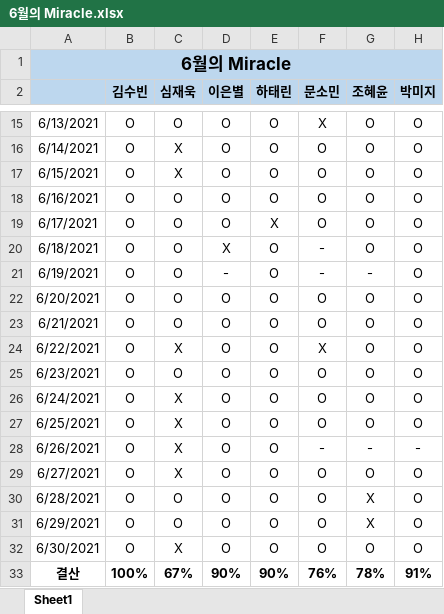
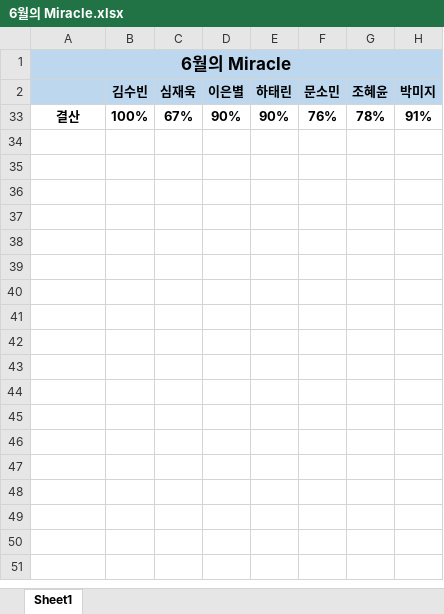
Before and after one commit to jandifarm/miracle-morning, an Excel workbook: 6월/6월의 Miracle.xlsx, sheet Sheet1, drawn as a sheet; only a part is shown, gaps mark what is left out; values as stored, in another font and other column widths than the file's, no borders; the diff covers the shown part only; the diff names each change by its address in the sheet, - before the commit and + after, or states it on an @@ line.

```diff
--- a/6월/6월의 Miracle.xlsx (sheet Sheet1)
+++ b/6월/6월의 Miracle.xlsx (sheet Sheet1)
@@ row 15 hidden: 6/13/2021 | O | O | O | O | X | O | O @@
@@ row 16 hidden: 6/14/2021 | O | X | O | O | O | O | O @@
@@ row 17 hidden: 6/15/2021 | O | X | O | O | O | O | O @@
@@ row 18 hidden: 6/16/2021 | O | O | O | O | O | O | O @@
@@ row 19 hidden: 6/17/2021 | O | O | O | X | O | O | O @@
@@ row 20 hidden: 6/18/2021 | O | O | X | O | - | O | O @@
@@ row 21 hidden: 6/19/2021 | O | O | - | O | - | - | O @@
@@ row 22 hidden: 6/20/2021 | O | O | O | O | O | O | O @@
@@ row 23 hidden: 6/21/2021 | O | O | O | O | O | O | O @@
@@ row 24 hidden: 6/22/2021 | O | X | O | O | X | O | O @@
@@ row 25 hidden: 6/23/2021 | O | O | O | O | O | O | O @@
@@ row 26 hidden: 6/24/2021 | O | X | O | O | O | O | O @@
@@ row 27 hidden: 6/25/2021 | O | X | O | O | O | O | O @@
@@ row 28 hidden: 6/26/2021 | O | X | O | O | - | - | - @@
@@ row 29 hidden: 6/27/2021 | O | X | O | O | O | O | O @@
@@ row 30 hidden: 6/28/2021 | O | O | O | O | O | X | O @@
@@ row 31 hidden: 6/29/2021 | O | O | O | O | O | X | O @@
@@ row 32 hidden: 6/30/2021 | O | X | O | O | O | O | O @@
```
Also changed, not shown: 12 hidden or unhidden rows elsewhere in this sheet, 2 other files.
